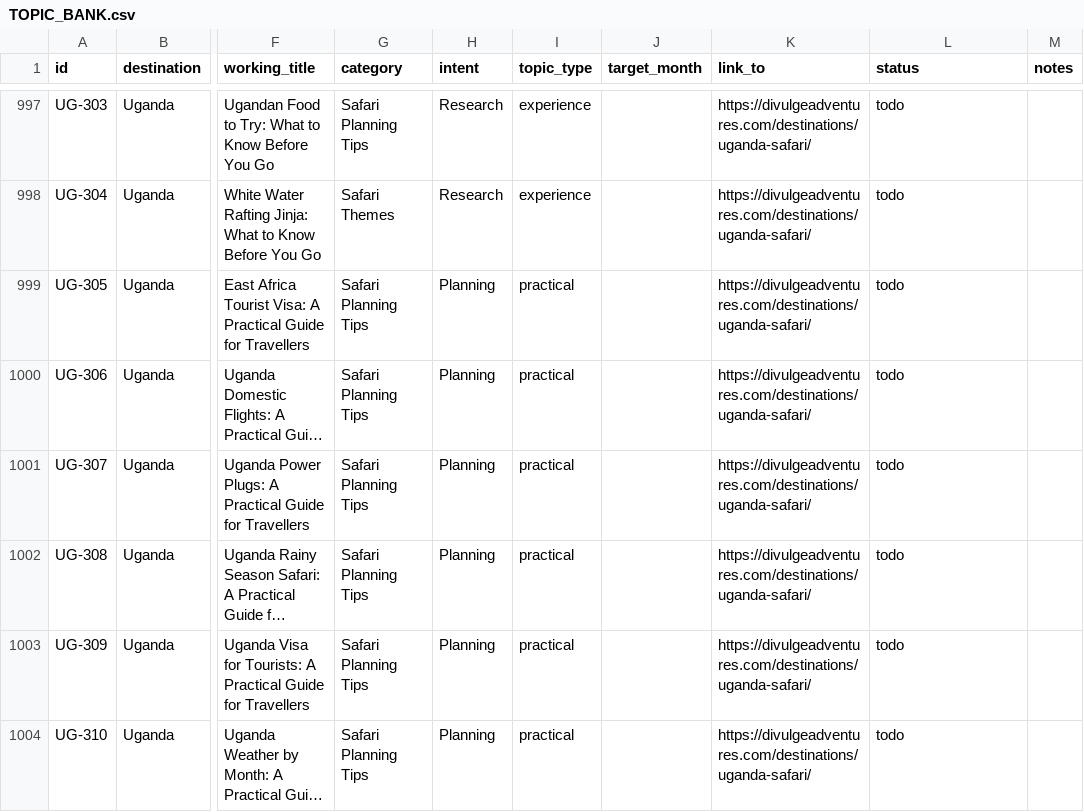
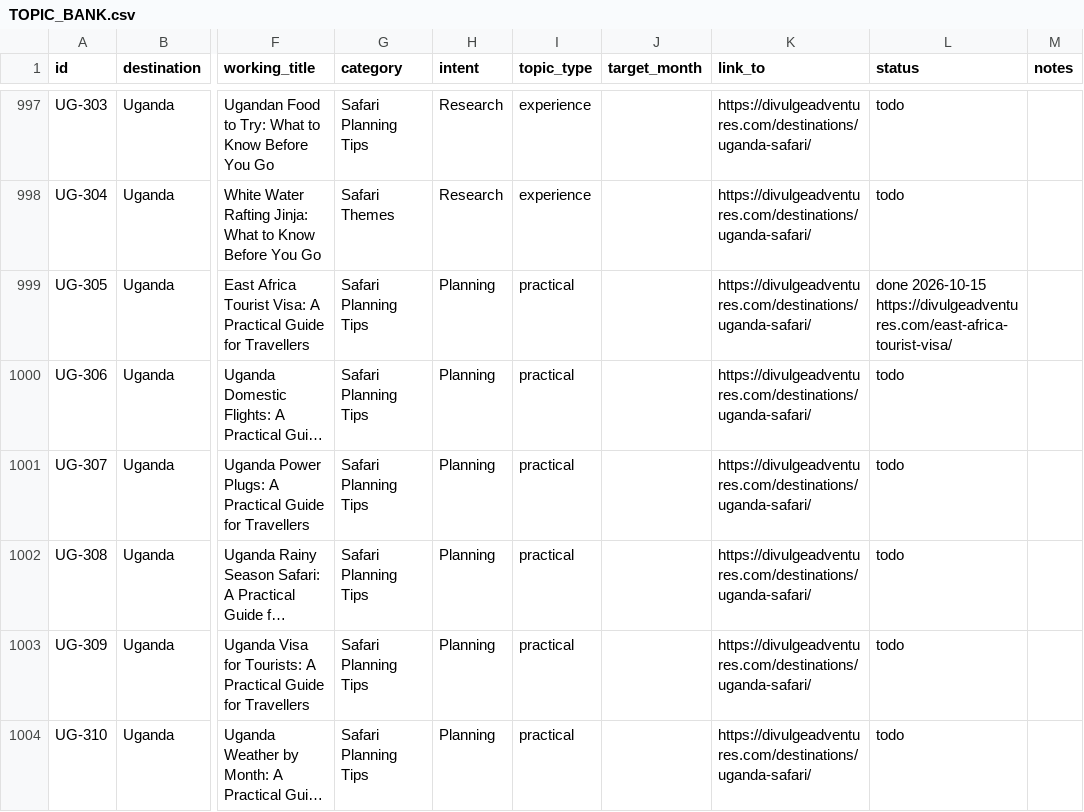
Before and after one commit to divulgeadventures/divulge-blog, a CSV file: TOPIC_BANK.csv, drawn as a sheet; only a part is shown, gaps mark what is left out; long unchanged cells end in …; the diff names each change by its address in the sheet, - before the commit and + after, or states it on an @@ line.

```diff
--- a/TOPIC_BANK.csv
+++ b/TOPIC_BANK.csv
-L999 (status): todo
+L999 (status): done 2026-10-15 https://divulgeadventures.com/east-africa-tourist-visa/
```
Also changed, not shown: 6 other files.
